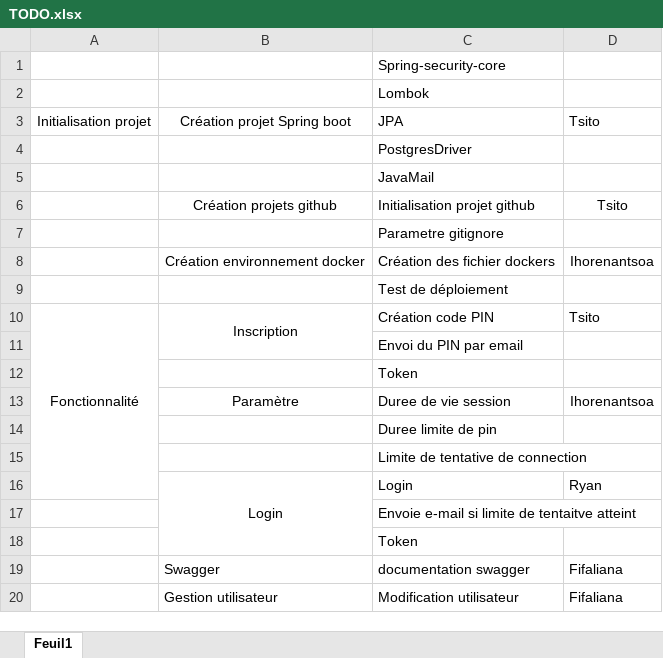
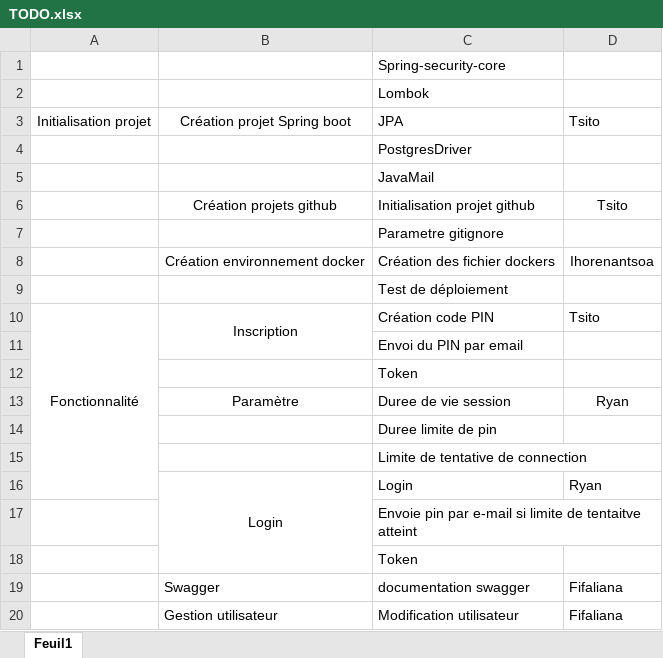
Before and after one commit to TsitoNyAvoSoaRazaFindrakoto/utilisateur, an Excel workbook: TODO.xlsx, sheet Feuil1, drawn as a sheet; values as stored, in another font and other column widths than the file's, no borders; the diff names each change by its address in the sheet, - before the commit and + after, or states it on an @@ line.

Commit message:
update todo

```diff
--- a/TODO.xlsx (sheet Feuil1)
+++ b/TODO.xlsx (sheet Feuil1)
-D13: Ihorenantsoa
+D13: Ryan
-C17: Envoie e-mail si…
+C17: Envoie pin par e-mail si…
```
Also changed, not shown: 1 other file.
